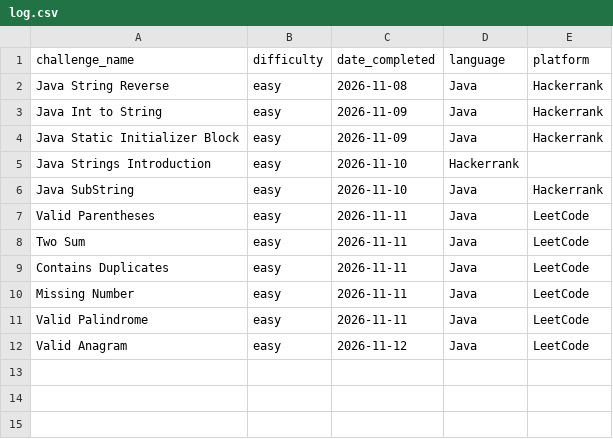
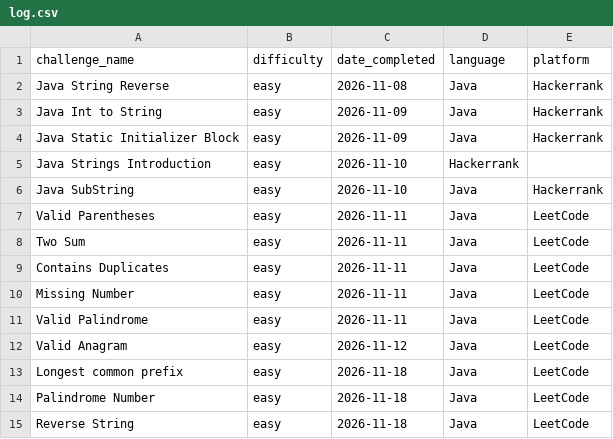
Before and after one commit to TRNG-2499/assignments, a CSV file: _practical_coding_challenges/log.csv, drawn as a sheet.

Commit message:
Added sql assignment solutions 6-12 and updated coding challenge log

```diff
--- a/_practical_coding_challenges/log.csv
+++ b/_practical_coding_challenges/log.csv
@@ -12 +12,4 @@ Valid Palindrome,easy,2026-11-11,Java,LeetCode
 Valid Anagram,easy,2026-11-12,Java,LeetCode
+Longest common prefix,easy,2026-11-18,Java,LeetCode
+Palindrome Number,easy,2026-11-18,Java,LeetCode
+Reverse String,easy,2026-11-18,Java,LeetCode
```
Also changed, not shown: 7 other files.
